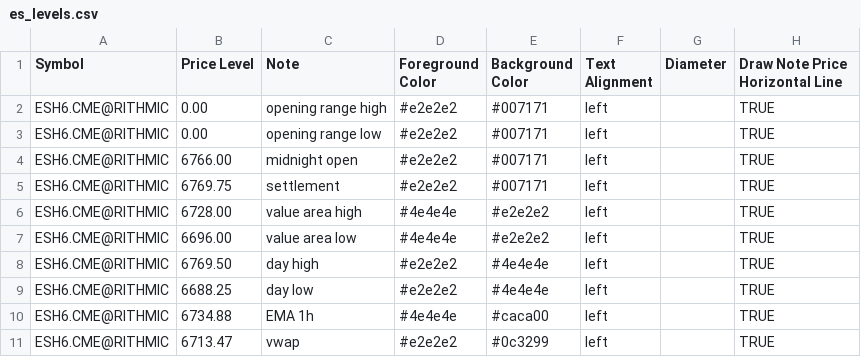
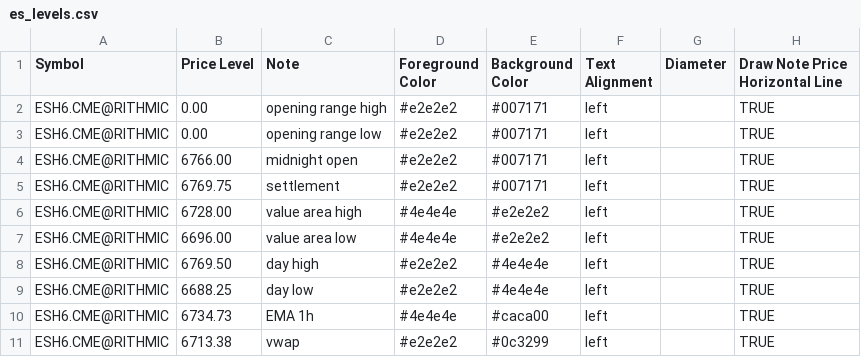
Before and after one commit to chschmelzer/bookmap-levels, a CSV file: es_levels.csv, drawn as a sheet.

Commit message:
Auto update levels 2026-03-12 16:08:35

```diff
--- a/es_levels.csv
+++ b/es_levels.csv
@@ -9,3 +9,3 @@ ESH6.CME@RITHMIC,6769.50,day high,#e2e2e2,#4e4e4e,left,,TRUE
 ESH6.CME@RITHMIC,6688.25,day low,#e2e2e2,#4e4e4e,left,,TRUE
-ESH6.CME@RITHMIC,6734.88,EMA 1h,#4e4e4e,#caca00,left,,TRUE
-ESH6.CME@RITHMIC,6713.47,vwap,#e2e2e2,#0c3299,left,,TRUE
+ESH6.CME@RITHMIC,6734.73,EMA 1h,#4e4e4e,#caca00,left,,TRUE
+ESH6.CME@RITHMIC,6713.38,vwap,#e2e2e2,#0c3299,left,,TRUE
```
Also changed, not shown: gc_levels.csv, m2k_levels.csv, 4 other files.
